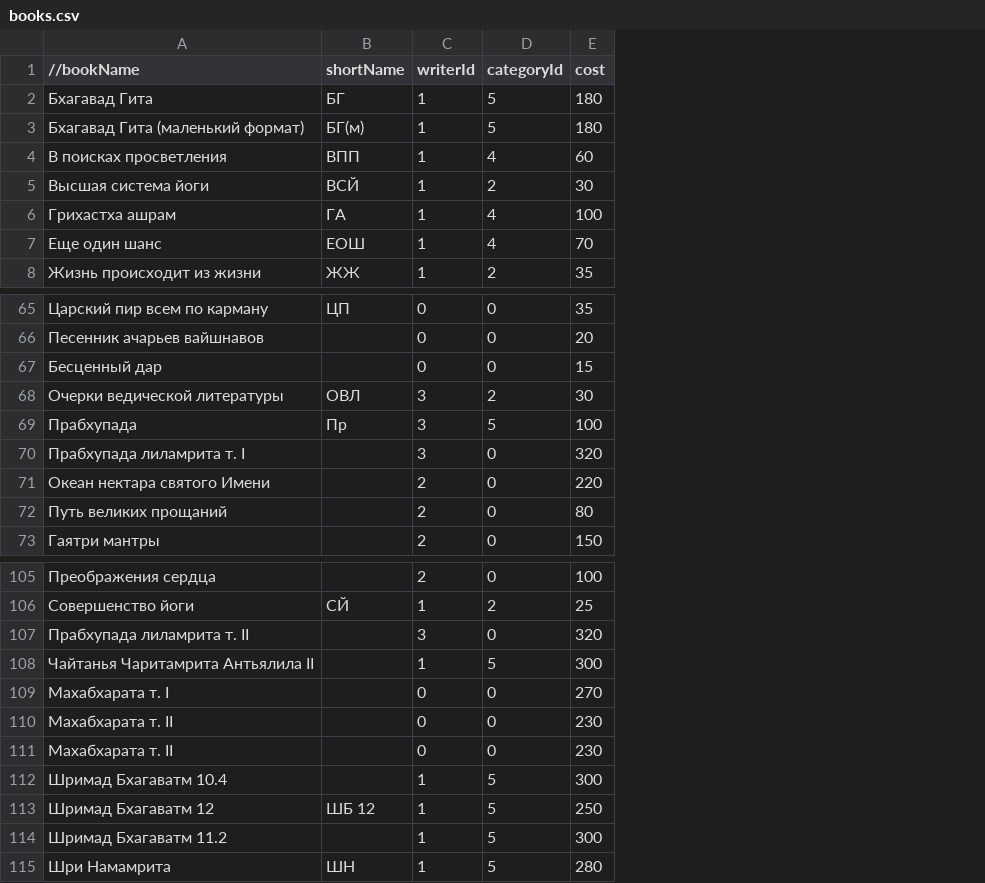
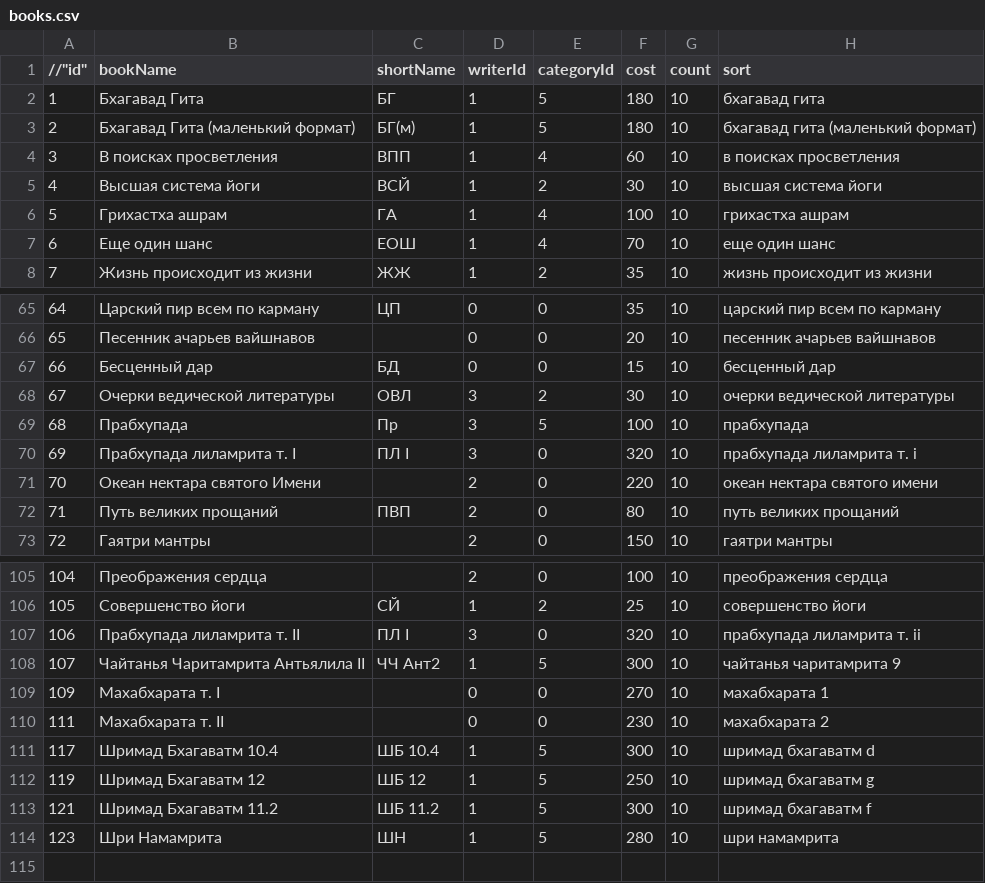
Before and after one commit to sankarsana/bookStore, a CSV file: app/src/main/res/raw/books.csv, drawn as a sheet; only a part is shown, gaps mark what is left out; removed rows and columns are numbered as before the commit, all else as after; the diff names each change by its address in the sheet, - before the commit and + after, or states it on an @@ line.

Commit message:
add default dataI

```diff
--- a/app/src/main/res/raw/books.csv
+++ b/app/src/main/res/raw/books.csv
+column A (//"id"), rows 2-8: 1 | 2 | 3 | 4 | 5 | 6 | 7; rows 65-73: 64 | 65 | 66 | 67 | 68 | 69 | 70 | 71 | 72; rows 105-114: 104 | 105 | 106 | 107 | 109 | 111 | 117 | 119 | 121 | 123
+column G (count), rows 2-8: all 10; rows 65-73: all 10; rows 105-114: all 10
+column H (sort), rows 2-8: бхагавад гита | бхагавад гита (маленький формат) | в поисках просветления | высшая система йоги | грихастха ашрам | еще один шанс | жизнь происходит из жизни; rows 65-73: царский пир всем по карману | песенник ачарьев вайшнавов | бесценный дар | очерки ведической литературы | прабхупада | прабхупада лиламрита т. i | океан нектара святого имени | путь великих прощаний | гаятри мантры; rows 105-114: преображения сердца | совершенство йоги | прабхупада лиламрита т. ii | чайтанья чаритамрита 9 | махабхарата 1 | махабхарата 2 | шримад бхагаватм d | шримад бхагаватм g | шримад бхагаватм f | шри намамрита
-B1: //bookName
+B1: bookName
-C67 (shortName): (empty)
+C67 (shortName): БД
-C70 (shortName): (empty)
+C70 (shortName): ПЛ I
-C72 (shortName): (empty)
+C72 (shortName): ПВП
-C107 (shortName): (empty)
+C107 (shortName): ПЛ I
-C108 (shortName): (empty)
+C108 (shortName): ЧЧ Ант2
-row 111: Махабхарата т. II |  | 0 | 0 | 230
-C111 (shortName): (empty)
+C111 (shortName): ШБ 10.4
-C113 (shortName): (empty)
+C113 (shortName): ШБ 11.2
```
Also changed, not shown: 19 other files.
